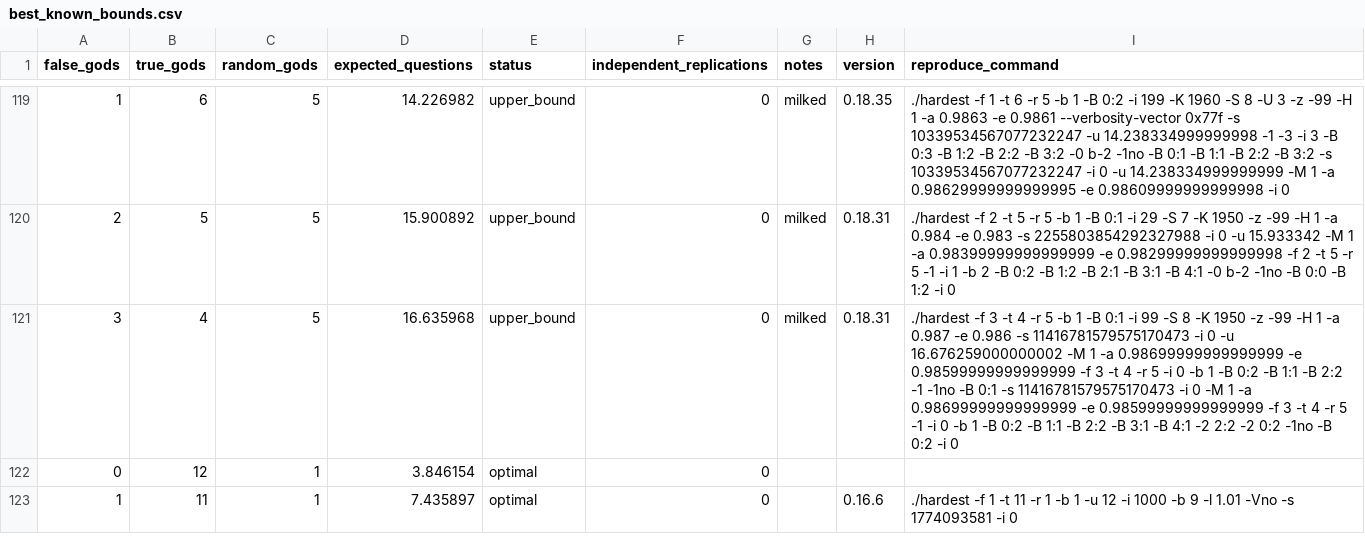
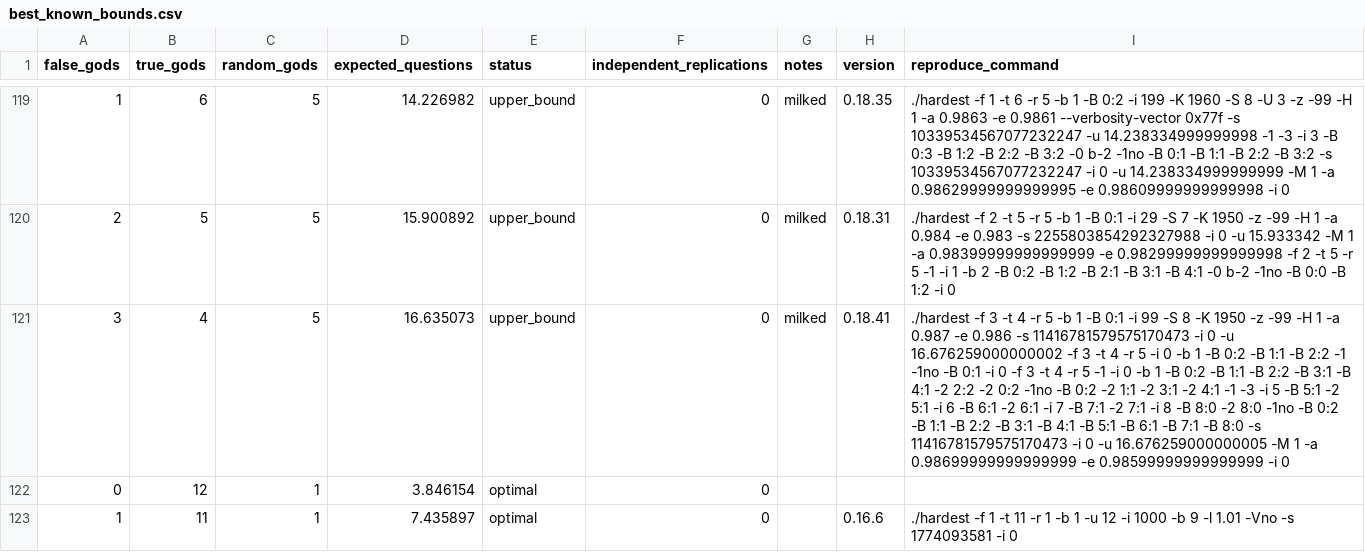
Before and after one commit to DanielVallstrom/hardest, a CSV file: best_known_bounds.csv, drawn as a sheet; only a part is shown, gaps mark what is left out; the diff names each change by its address in the sheet, - before the commit and + after, or states it on an @@ line.

Commit message:
updated bounds

```diff
--- a/best_known_bounds.csv
+++ b/best_known_bounds.csv
-D121 (expected_questions): 16.635968
+D121 (expected_questions): 16.635073
-H121 (version): 0.18.31
+H121 (version): 0.18.41
-I121 (reproduce_command): …-u 16.676259000000002 -M 1 -a 0.98699999999999999 -e 0.98599999999999999 -f 3 -t 4 -r 5 -i 0 -b 1 -B 0:2 -B 1:1 -B 2:2 -1 -1no -B 0:1 -s 11416781579575170473 -i 0 -M 1 -a 0.98699999999999999 -e 0.98599999999999999 -f 3 -t 4 -r 5 -1 -i 0 -b 1 -B 0:2 -B 1:1 -B 2:2 -B 3:1 -B 4:1 -2 2:2 -2 0:2 -1no -B 0:2 -i 0
+I121 (reproduce_command): …-u 16.676259000000002 -f 3 -t 4 -r 5 -i 0 -b 1 -B 0:2 -B 1:1 -B 2:2 -1 -1no -B 0:1 -i 0 -f 3 -t 4 -r 5 -1 -i 0 -b 1 -B 0:2 -B 1:1 -B 2:2 -B 3:1 -B 4:1 -2 2:2 -2 0:2 -1no -B 0:2 -2 1:1 -2 3:1 -2 4:1 -1 -3 -i 5 -B 5:1 -2 5:1 -i 6 -B 6:1 -2 6:1 -i 7 -B 7:1 -2 7:1 -i 8 -B 8:0 -2 8:0 -1no -B 0:2 -B 1:1 -B 2:2 -B 3:1 -B 4:1 -B 5:1 -B 6:1 -B 7:1 -B 8:0 -s 11416781579575170473 -i 0 -u 16.676259000000005 -M 1 -a 0.98699999999999999 -e 0.98599999999999999 -i 0
```
Also changed, not shown: 1 other file.
